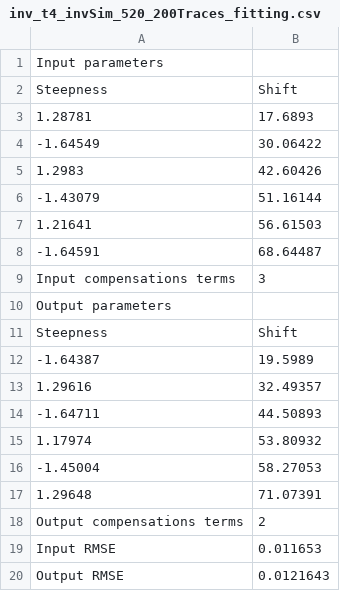
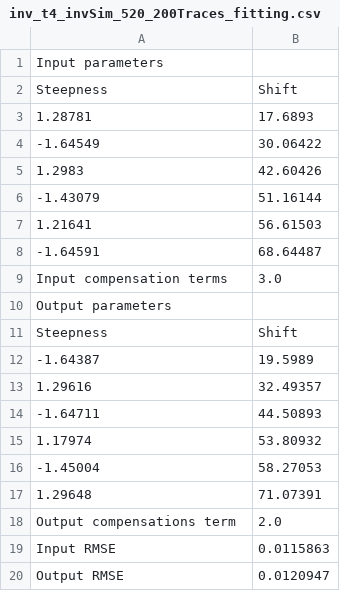
Before and after one commit to JosefSalzmann/PulseApproximation, a CSV file: WaveformData/t4_traces/inv_t4_invSim_520_200Traces_fitting.csv, drawn as a sheet.

```diff
--- a/WaveformData/t4_traces/inv_t4_invSim_520_200Traces_fitting.csv
+++ b/WaveformData/t4_traces/inv_t4_invSim_520_200Traces_fitting.csv
@@ -8,3 +8,3 @@ Steepness,Shift
 -1.64591,68.64487
-Input compensations terms,3
+Input compensation terms,3.0
 Output parameters
@@ -17,4 +17,4 @@ Steepness,Shift
 1.29648,71.07391
-Output compensations terms,2
-Input RMSE,0.011653
-Output RMSE,0.0121643
+Output compensations term,2.0
+Input RMSE,0.0115863
+Output RMSE,0.0120947
```
Also changed, not shown: WaveformData/t4_traces/inv_t4_invSim_620_200Traces_fitting.csv, 12 other files.
